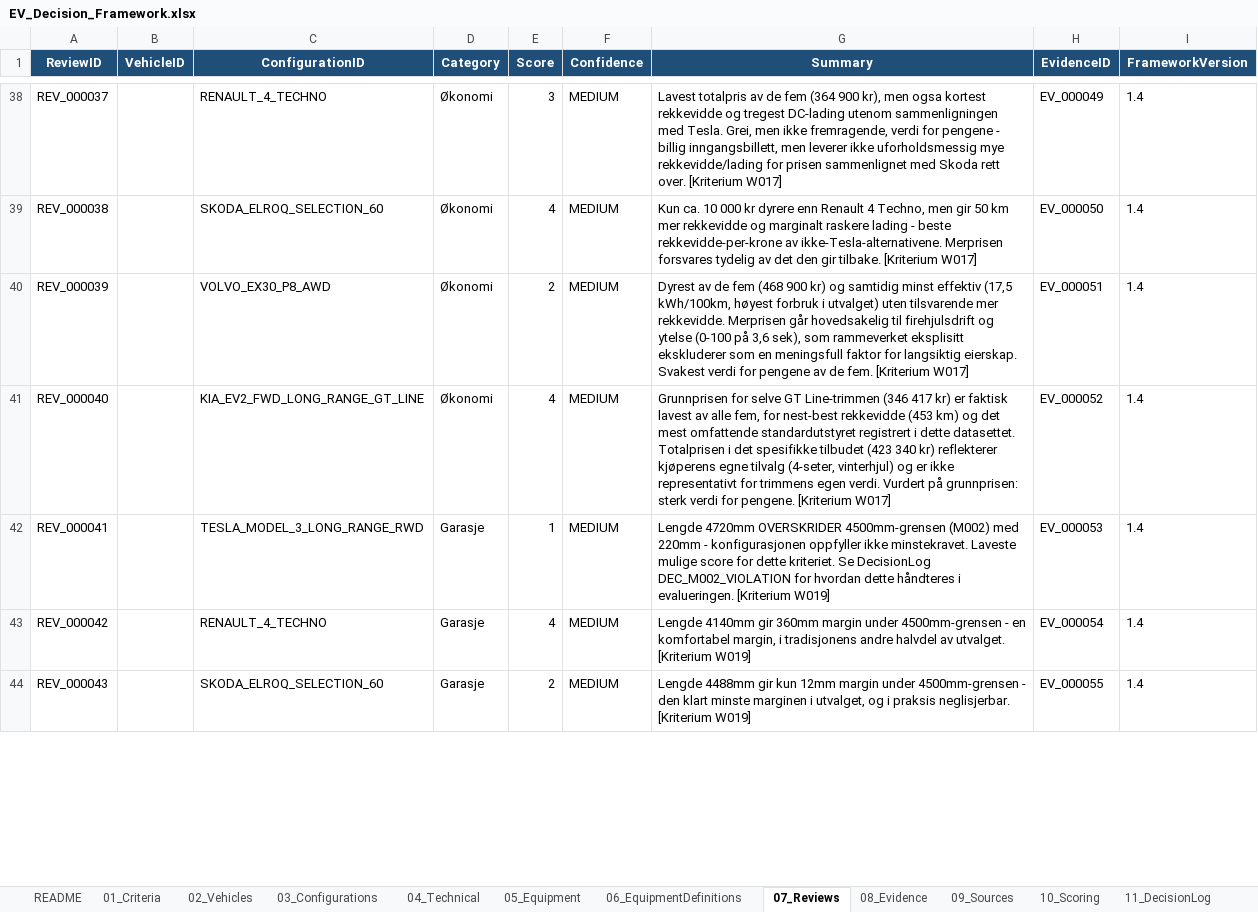
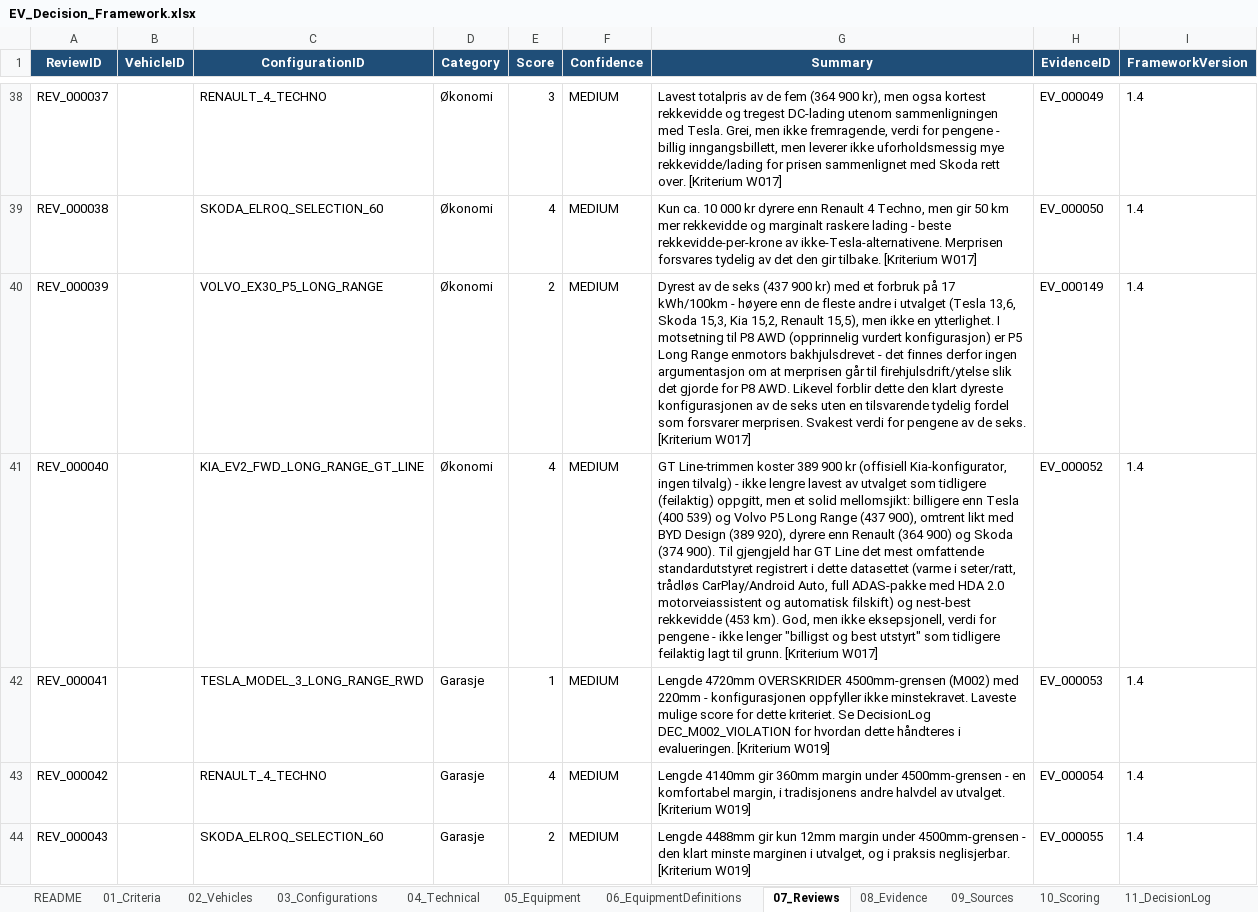
Before and after one commit to bemoy83/decision-framework, an Excel workbook: data/EV_Decision_Framework.xlsx, sheet 07_Reviews, drawn as a sheet; only a part is shown, gaps mark what is left out; values as stored, in another font and other column widths than the file's, no borders; the diff covers the shown part only; the diff names each change by its address in the sheet, - before the commit and + after, or states it on an @@ line.

```diff
--- a/data/EV_Decision_Framework.xlsx (sheet 07_Reviews)
+++ b/data/EV_Decision_Framework.xlsx (sheet 07_Reviews)
-C40 (ConfigurationID): VOLVO_EX30_P8_AWD
+C40 (ConfigurationID): VOLVO_EX30_P5_LONG_RANGE
-G40 (Summary): …av de fem (468 900 kr) og samtidig minst effektiv (17,5 kWh/100km, høyest forbruk i utvalget) uten tilsvarende mer rekkevidde. Merprisen går hovedsakelig til firehjulsdrift og ytelse (0-100 på 3,6 sek), som rammeverket eksplisitt ekskluderer som en meningsfull faktor for langsiktig eierskap. Svakest verdi for pengene av de fem. [Kriterium W017]
+G40 (Summary): …av de seks (437 900 kr) med et forbruk på 17 kWh/100km - høyere enn de fleste andre i utvalget (Tesla 13,6, Skoda 15,3, Kia 15,2, Renault 15,5), men ikke en ytterlighet. I motsetning til P8 AWD (opprinnelig vurdert konfigurasjon) er P5 Long Range enmotors bakhjulsdrevet - det finnes derfor ingen argumentasjon om at merprisen går til firehjulsdrift/ytelse slik det gjorde for P8 AWD. Likevel forblir dette den klart dyreste konfigurasjonen av de seks uten en tilsvarende tydelig fordel som forsvarer merprisen. Svakest verdi for pengene av de seks. [Kriterium W017]
-H40 (EvidenceID): EV_000051
+H40 (EvidenceID): EV_000149
-G41 (Summary): Grunnprisen for selve GT Line-trimmen (346 417 kr) er faktisk lavest av alle fem, for nest-best rekkevidde (453 km) og det mest omfattende standardutstyret registrert i dette datasettet. Totalprisen i det spesifikke tilbudet (423 340 kr) reflekterer kjøperens egne tilvalg (4-seter, vinterhjul) og er ikke representativt for trimmens egen verdi. Vurdert på grunnprisen: sterk verdi for pengene. [Kriterium W017]
+G41 (Summary): GT Line-trimmen koster 389 900 kr (offisiell Kia-konfigurator, ingen tilvalg) - ikke lengre lavest av utvalget som tidligere (feilaktig) oppgitt, men et solid mellomsjikt: billigere enn Tesla (400 539) og Volvo P5 Long Range (437 900), omtrent likt med BYD Design (389 920), dyrere enn Renault (364 900) og Skoda (374 900). Til gjengjeld har GT Line det mest omfattende standardutstyret registrert i dette datasettet (varme i seter/ratt, trådløs CarPlay/Android Auto, full ADAS-pakke med HDA 2.0 motorveiassistent og automatisk filskift) og nest-best rekkevidde (453 km). God, men ikke eksepsjonell, verdi for pengene - ikke lenger "billigst og best utstyrt" som tidligere feilaktig lagt til grunn. [Kriterium W017]
```
Also changed, not shown: 27 edited cells elsewhere in this sheet, sheet 10_Scoring, sheet 11_DecisionLog, sheet 08_Evidence, sheet 03_Configurations, sheet 15_Dashboard, sheet 09_Sources, 1 more sheet, 1 other file.
